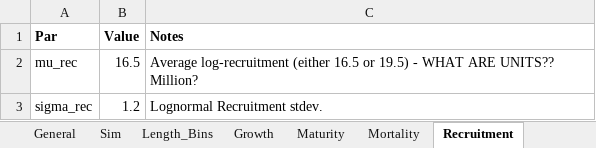
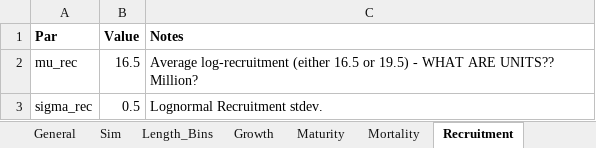
Before and after one commit to khfenske/Sablefish_ApportionmentStrategies, an Excel workbook: data/Sablefish_Input.xlsx, sheet Recruitment, drawn as a sheet; values as stored, in another font and other column widths than the file's, no borders; the diff names each change by its address in the sheet, - before the commit and + after, or states it on an @@ line.

```diff
--- a/data/Sablefish_Input.xlsx (sheet Recruitment)
+++ b/data/Sablefish_Input.xlsx (sheet Recruitment)
-B3 (Value): 1.2
+B3 (Value): 0.5
```
Also changed, not shown: 8 other files.
